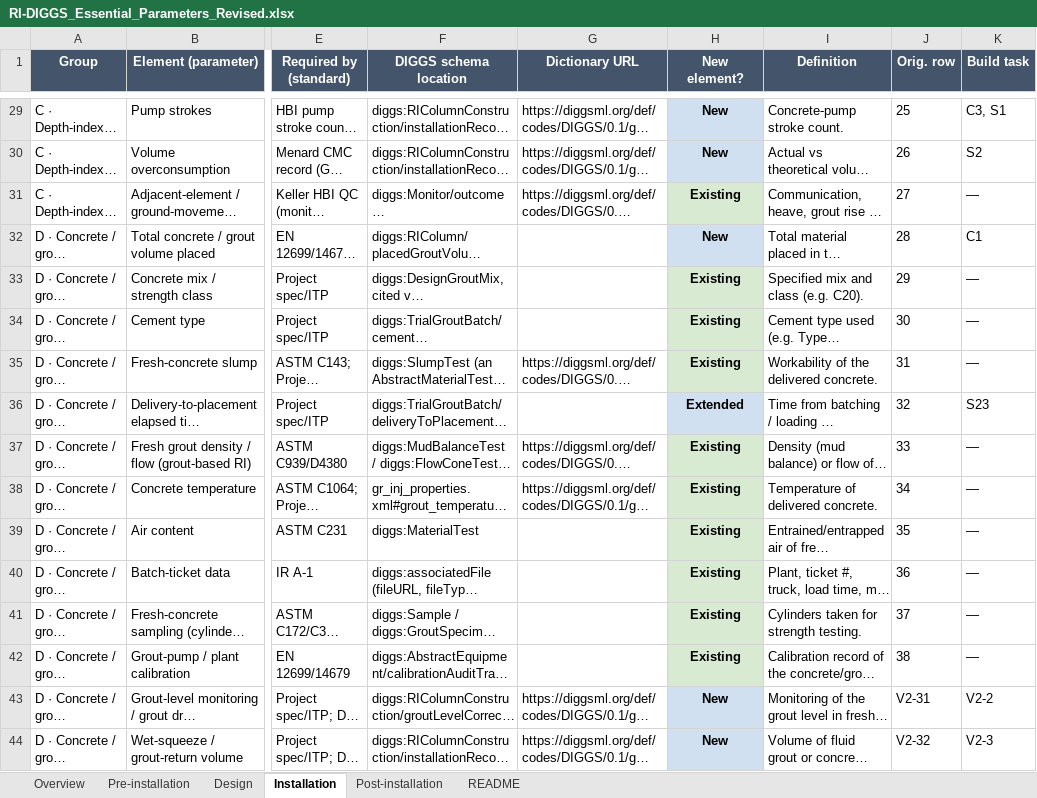
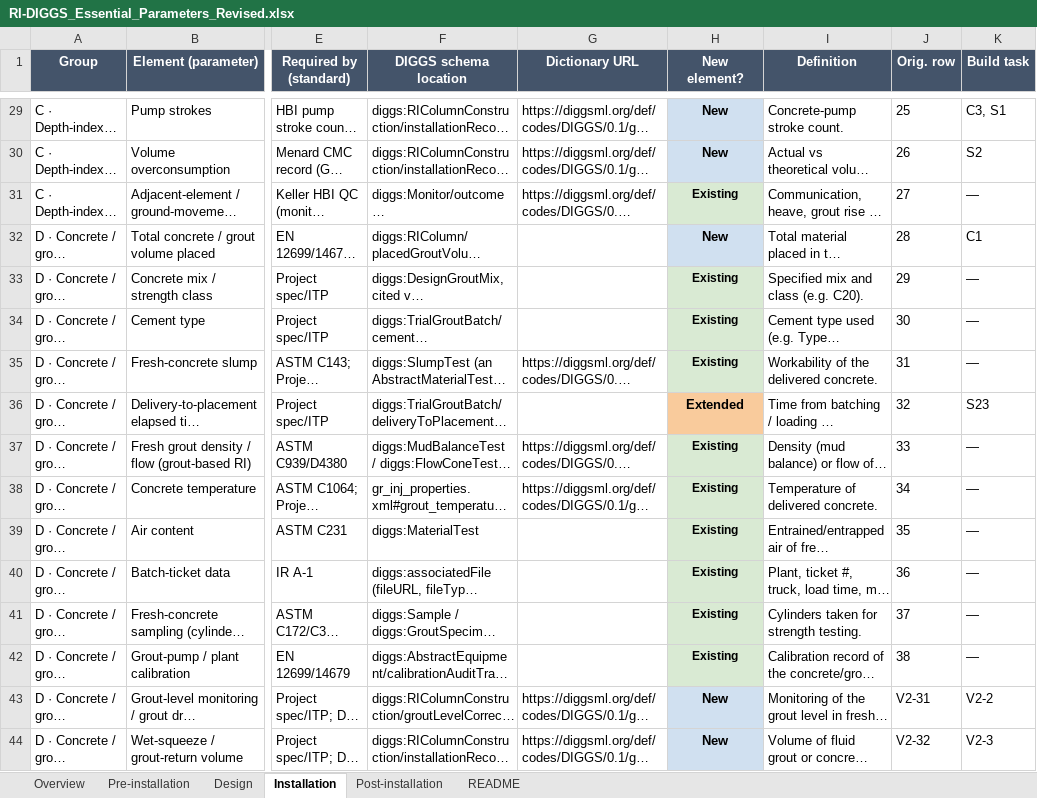
Before and after one commit to DIGGSml/rigid-inclusions, an Excel workbook: RI-DIGGS_Essential_Parameters_Revised.xlsx, sheet Installation, drawn as a sheet; only a part is shown, gaps mark what is left out; long unchanged cells end in …; values as stored, in another font and other column widths than the file's, no borders; the diff covers the shown part only; the diff names each change by its address in the sheet, - before the commit and + after, or states it on an @@ line.

```diff
--- a/RI-DIGGS_Essential_Parameters_Revised.xlsx (sheet Installation)
+++ b/RI-DIGGS_Essential_Parameters_Revised.xlsx (sheet Installation)
@@ H31 text size: smaller @@
@@ H33:H35 text size: smaller @@
-H36 fill: #D0E0F0
+H36 fill: #F9CB9C
@@ H37:H42 text size: smaller @@
```
Also changed, not shown: cell formats elsewhere in this sheet, sheet Post-installation, sheet Pre-installation, sheet Design.
